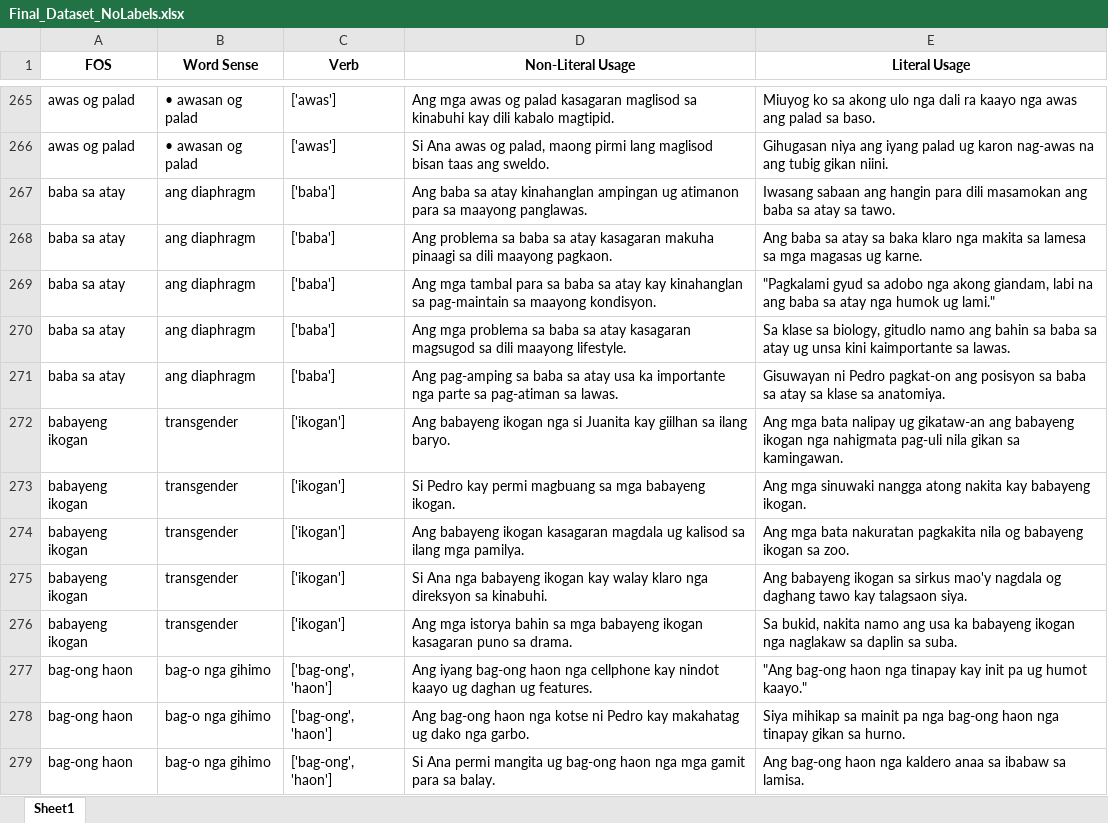
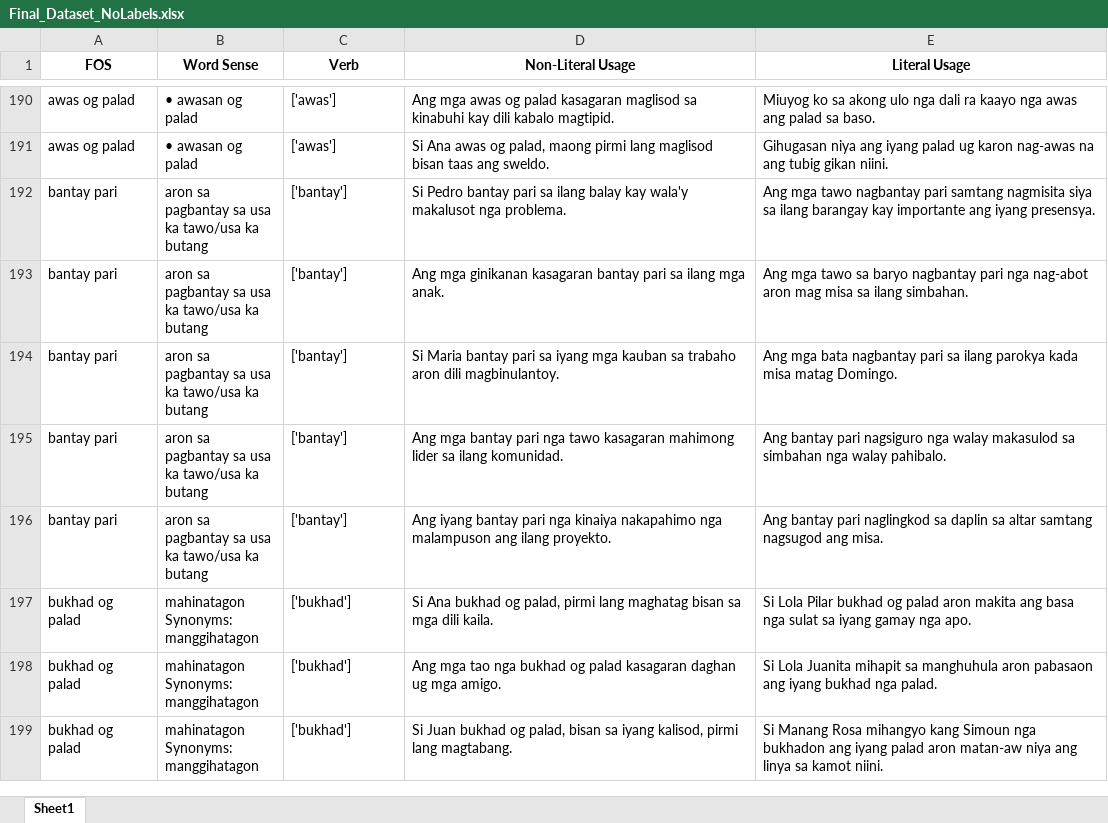
Before and after one commit to MiguelPartosa/Thesis-FOS-BinaryClass-WSD, an Excel workbook: Dataset/Final_Dataset_NoLabels.xlsx, sheet Sheet1, drawn as a sheet; only a part is shown, gaps mark what is left out; the shorter side is filled out with more unchanged rows; values as stored, in another font and other column widths than the file's, no borders; the diff covers the shown part only; the diff names each change by its address in the sheet, - before the commit and + after, or states it on an @@ line.

```diff
--- a/Dataset/Final_Dataset_NoLabels.xlsx (sheet Sheet1)
+++ b/Dataset/Final_Dataset_NoLabels.xlsx (sheet Sheet1)
-row 267: baba sa atay | ang diaphragm | ['baba'] | Ang baba sa atay kinahanglan ampingan ug atimanon para sa maayong panglawas. | Iwasang sabaan ang hangin para dili masamokan ang baba sa atay sa tawo.
-row 268: baba sa atay | ang diaphragm | ['baba'] | Ang problema sa baba sa atay kasagaran makuha pinaagi sa dili maayong pagkaon. | Ang baba sa atay sa baka klaro nga makita sa lamesa sa mga magasas ug karne.
-row 269: baba sa atay | ang diaphragm | ['baba'] | Ang mga tambal para sa baba sa atay kay kinahanglan sa pag-maintain sa maayong kondisyon. | "Pagkalami gyud sa adobo nga akong giandam, labi na ang baba sa atay nga humok ug lami."
-row 270: baba sa atay | ang diaphragm | ['baba'] | Ang mga problema sa baba sa atay kasagaran magsugod sa dili maayong lifestyle. | Sa klase sa biology, gitudlo namo ang bahin sa baba sa atay ug unsa kini kaimportante sa lawas.
-row 271: baba sa atay | ang diaphragm | ['baba'] | Ang pag-amping sa baba sa atay usa ka importante nga parte sa pag-atiman sa lawas. | Gisuwayan ni Pedro pagkat-on ang posisyon sa baba sa atay sa klase sa anatomiya.
-row 272: babayeng ikogan | transgender | ['ikogan'] | Ang babayeng ikogan nga si Juanita kay giilhan sa ilang baryo. | Ang mga bata nalipay ug gikataw-an ang babayeng ikogan nga nahigmata pag-uli nila gikan sa kamingawan.
-row 273: babayeng ikogan | transgender | ['ikogan'] | Si Pedro kay permi magbuang sa mga babayeng ikogan. | Ang mga sinuwaki nangga atong nakita kay babayeng ikogan.
-row 274: babayeng ikogan | transgender | ['ikogan'] | Ang babayeng ikogan kasagaran magdala ug kalisod sa ilang mga pamilya. | Ang mga bata nakuratan pagkakita nila og babayeng ikogan sa zoo.
-row 275: babayeng ikogan | transgender | ['ikogan'] | Si Ana nga babayeng ikogan kay walay klaro nga direksyon sa kinabuhi. | Ang babayeng ikogan sa sirkus mao'y nagdala og daghang tawo kay talagsaon siya.
-row 276: babayeng ikogan | transgender | ['ikogan'] | Ang mga istorya bahin sa mga babayeng ikogan kasagaran puno sa drama. | Sa bukid, nakita namo ang usa ka babayeng ikogan nga naglakaw sa daplin sa suba.
-row 277: bag-ong haon | bag-o nga gihimo | ['bag-ong', 'haon'] | Ang iyang bag-ong haon nga cellphone kay nindot kaayo ug daghan ug features. | "Ang bag-ong haon nga tinapay kay init pa ug humot kaayo."
-row 278: bag-ong haon | bag-o nga gihimo | ['bag-ong', 'haon'] | Ang bag-ong haon nga kotse ni Pedro kay makahatag ug dako nga garbo. | Siya mihikap sa mainit pa nga bag-ong haon nga tinapay gikan sa hurno.
-row 279: bag-ong haon | bag-o nga gihimo | ['bag-ong', 'haon'] | Si Ana permi mangita ug bag-ong haon nga mga gamit para sa balay. | Ang bag-ong haon nga kaldero anaa sa ibabaw sa lamisa.
```
Also changed, not shown: 182 removed rows and 180 edited cells elsewhere in this sheet, Dataset/Final_Dataset_WithLabels.xlsx, Dataset/Test_Set.xlsx, 9 other files.
